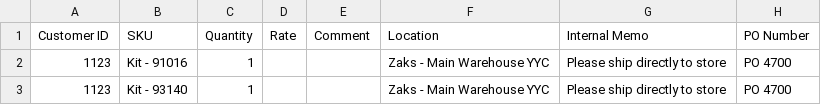
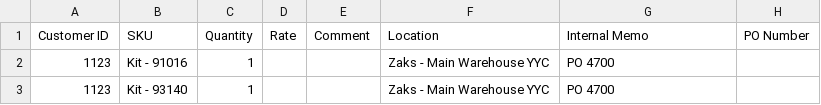
Before and after one commit to FentonZaks/Zaks-Lion-Sales-Portal, a CSV file: Draft Sales Orders CSV/home_hardware_1371_0_strathroy__on_order_import.csv, drawn as a sheet.

```diff
--- a/Draft Sales Orders CSV/home_hardware_1371_0_strathroy__on_order_import.csv
+++ b/Draft Sales Orders CSV/home_hardware_1371_0_strathroy__on_order_import.csv
@@ -1,3 +1,3 @@
 Customer ID,SKU,Quantity,Rate,Comment,Location,Internal Memo,PO Number
-1123,Kit - 91016,1,,,Zaks - Main Warehouse YYC,Please ship directly to store,PO 4700
-1123,Kit - 93140,1,,,Zaks - Main Warehouse YYC,Please ship directly to store,PO 4700
+"1123","Kit - 91016","1","","","Zaks - Main Warehouse YYC","PO 4700 ",""
+"1123","Kit - 93140","1","","","Zaks - Main Warehouse YYC","PO 4700 ",""
```
Also changed, not shown: 6 other files.
